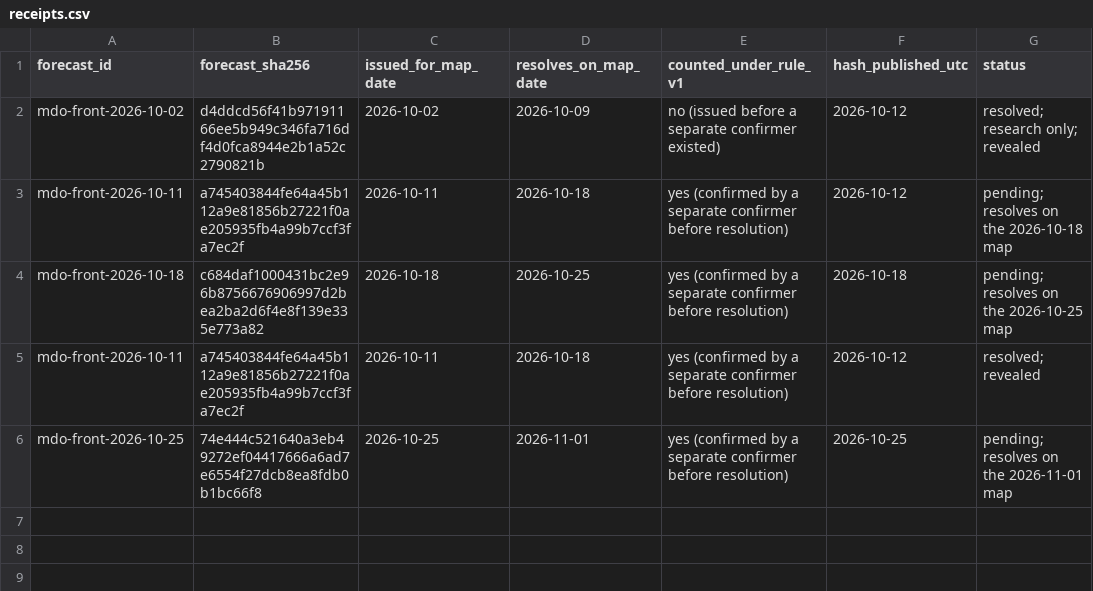
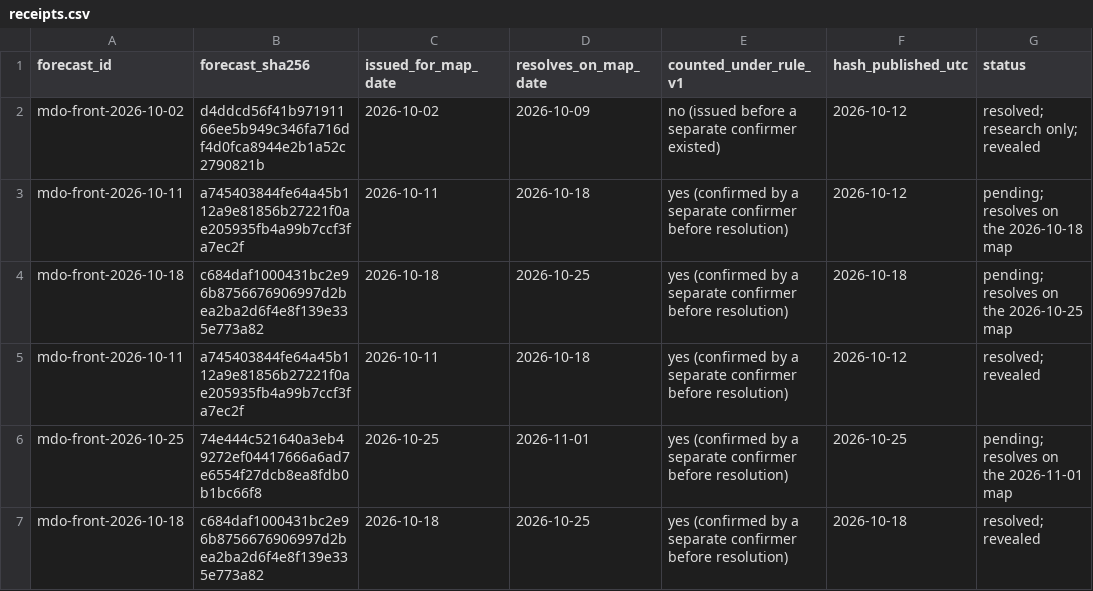
Before and after one commit to pearl-labs-llc/argus-forecast-receipts, a CSV file: receipts.csv, drawn as a sheet; the diff names each change by its address in the sheet, - before the commit and + after, or states it on an @@ line.

Commit message:
Reveal and score mdo-front-2026-10-18 (second counted week)

```diff
--- a/receipts.csv
+++ b/receipts.csv
+row 7: mdo-front-2026-10-18 | c684daf1000431bc2e96b8756676906997d2bea2ba2d6f4e8f139e335e773a82 | 2026-10-18 | 2026-10-25 | yes (confirmed by a separate confirmer before resolution) | 2026-10-18 | resolved; revealed
```
Also changed, not shown: scores.csv, 2 other files.
